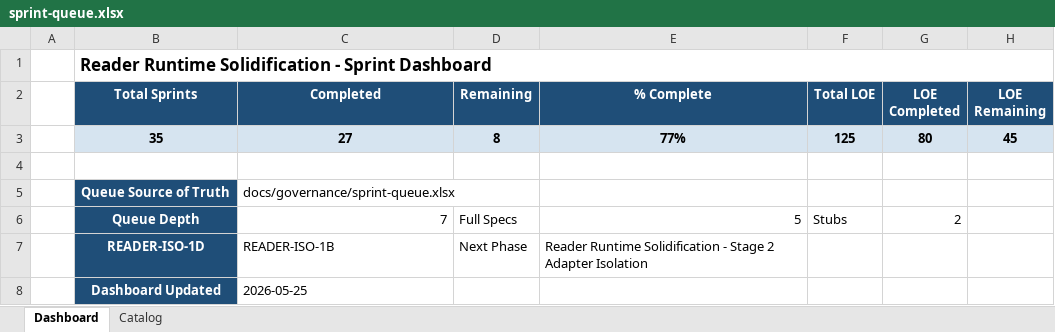
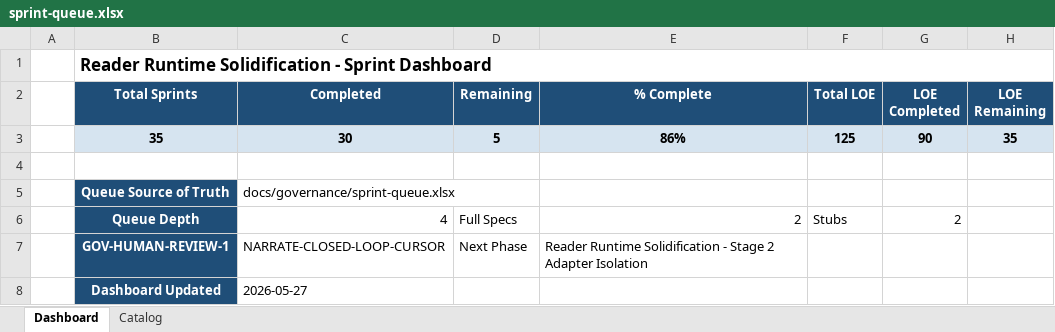
Before and after one commit to gorillabrown/Blurby, an Excel workbook: docs/governance/sprint-queue.xlsx, sheet Dashboard, drawn as a sheet; values as stored, in another font and other column widths than the file's, no borders; the diff names each change by its address in the sheet, - before the commit and + after, or states it on an @@ line.

Commit message:
docs(governance): GOV-HUMAN-REVIEW-1 — resolve six deferred review items
Rename doc-keeper agent Herodotus -> MarcusAurelius across canonical surfaces. .claude/agents/herodotus.md deleted; .claude/agents/marcusaurelius.md created with the customized doc-keeper content (frontmatter name: MarcusAurelius). Propagated to CLAUDE.md, ROADMAP.md, .claude/agents/readme.md, zeus.md, hercules.md, athena.md, simonides.md, .claude/WORKFLOW_REFERENCE.md, .claude/skills/virtuoso/SKILL.md, and docs/governance/LESSONS_LEARNED.md.

Rename .claude/agents/Hercules.md -> hercules.md (Windows two-step rename); preserve agent name in YAML frontmatter. Update live references in CLAUDE.md roster and .claude/agents/readme.md.

Move 8 superseded close-outs to docs/governance/close-outs/.Archive/ (READER-PERSISTENT-ANCHOR-STEP3.1-3.6, TTS-INTEGRATE-1.2026-05-15, Memo.TTS-DIAG-1.GovernanceStaging.2026-05-15).

Archive completed governance-sweep-spec.2026-05-21.md to docs/planning/.Archive/.

Update ROADMAP.md: mark GOV-HUMAN-REVIEW-1 complete; advance header pointer to TTS-QUAL-CI-1; remove the now-archived spec block.

Update ROADMAP_SPECS.md preface to reflect historical/reference role.

Update docs/governance/sprint-queue.xlsx Catalog: mark GOV complete; renumber queue (NARRATE=1 stub, TTS-QUAL-CI-1=2 full spec, UX-POLISH-1=3).

Append SRL-078 to SpecRetro: when two agent files compete for the same role, treat workflow-doc references as the canonical signal and rename the roster to match.

Close-out: docs/governance/close-outs/CloseOut.GOV-HUMAN-REVIEW-1.2026-05-27.md

Docs-only; Test/Build tier = None.

```diff
--- a/docs/governance/sprint-queue.xlsx (sheet Dashboard)
+++ b/docs/governance/sprint-queue.xlsx (sheet Dashboard)
-C3 (Completed): 27
+C3 (Completed): 30
-D3 (Remaining): 8
+D3 (Remaining): 5
-E3 (% Complete): 77%
+E3 (% Complete): 86%
-G3 (LOE Completed): 80
+G3 (LOE Completed): 90
-H3 (LOE Remaining): 45
+H3 (LOE Remaining): 35
-C6 (Completed): 7
+C6 (Completed): 4
-E6 (% Complete): 5
+E6 (% Complete): 2
-B7 (Total Sprints): READER-ISO-1D
+B7 (Total Sprints): GOV-HUMAN-REVIEW-1
-C7 (Completed): READER-ISO-1B
+C7 (Completed): NARRATE-CLOSED-LOOP-CURSOR
-C8 (Completed): 2026-05-25
+C8 (Completed): 2026-05-27
```
Also changed, not shown: sheet Catalog, 23 other files.
